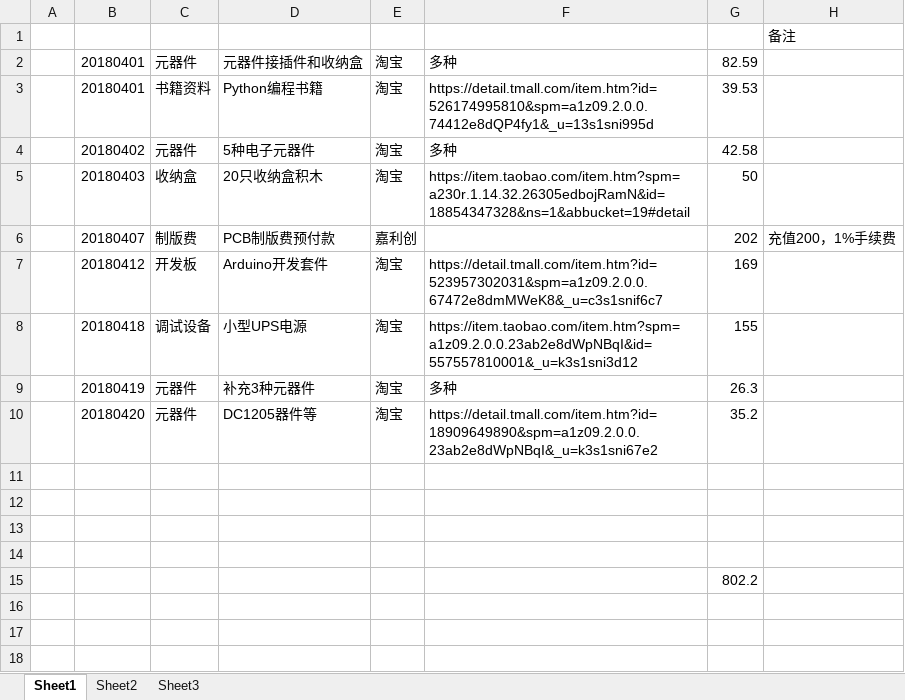
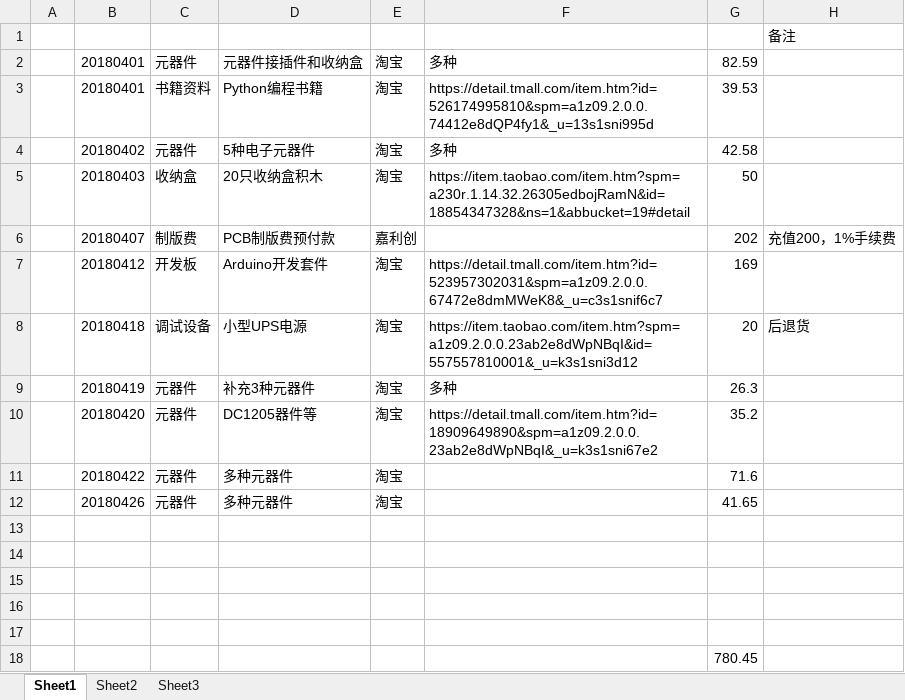
Before and after one commit to laa6202/CHK_I, an Excel workbook: doc/财务记录/XDM-I研发采购18年4月-6月.xlsx, sheet Sheet1, drawn as a sheet; values as stored, in another font and other column widths than the file's, no borders; addresses are those after the commit; the diff names each change by its address in the sheet, - before the commit and + after, or states it on an @@ line.

```diff
--- a/doc/财务记录/XDM-I研发采购18年4月-6月.xlsx (sheet Sheet1)
+++ b/doc/财务记录/XDM-I研发采购18年4月-6月.xlsx (sheet Sheet1)
-G8: 155
+G8: 20
-H8: (empty)
+H8: 后退货
+row 11:  | 20180422 | 元器件 | 多种元器件 | 淘宝 |  | 71.6
+row 12:  | 20180426 | 元器件 | 多种元器件 | 淘宝 |  | 41.65
+row 17: (empty)
-G18: 802.2
+G18: 780.45
```
Also changed, not shown: 7 other files.
